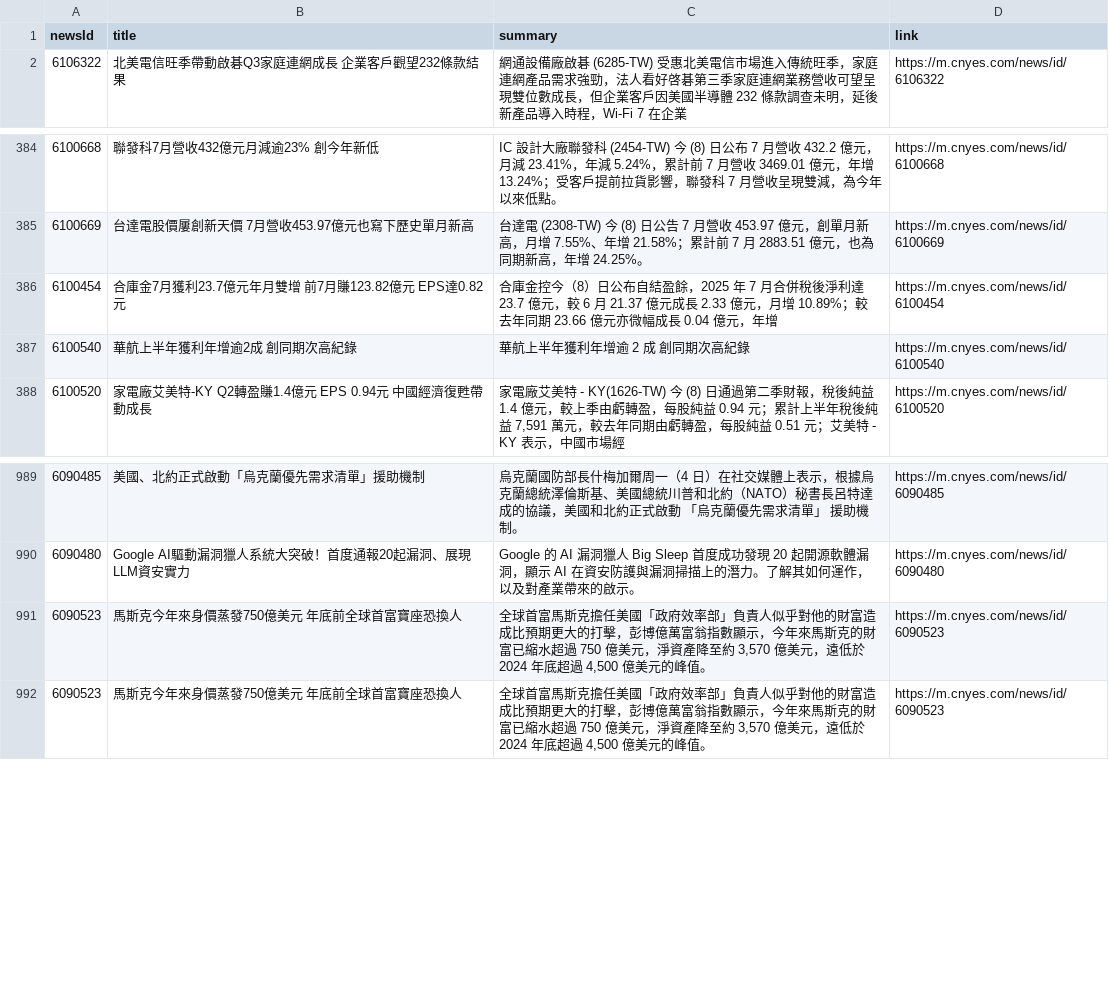
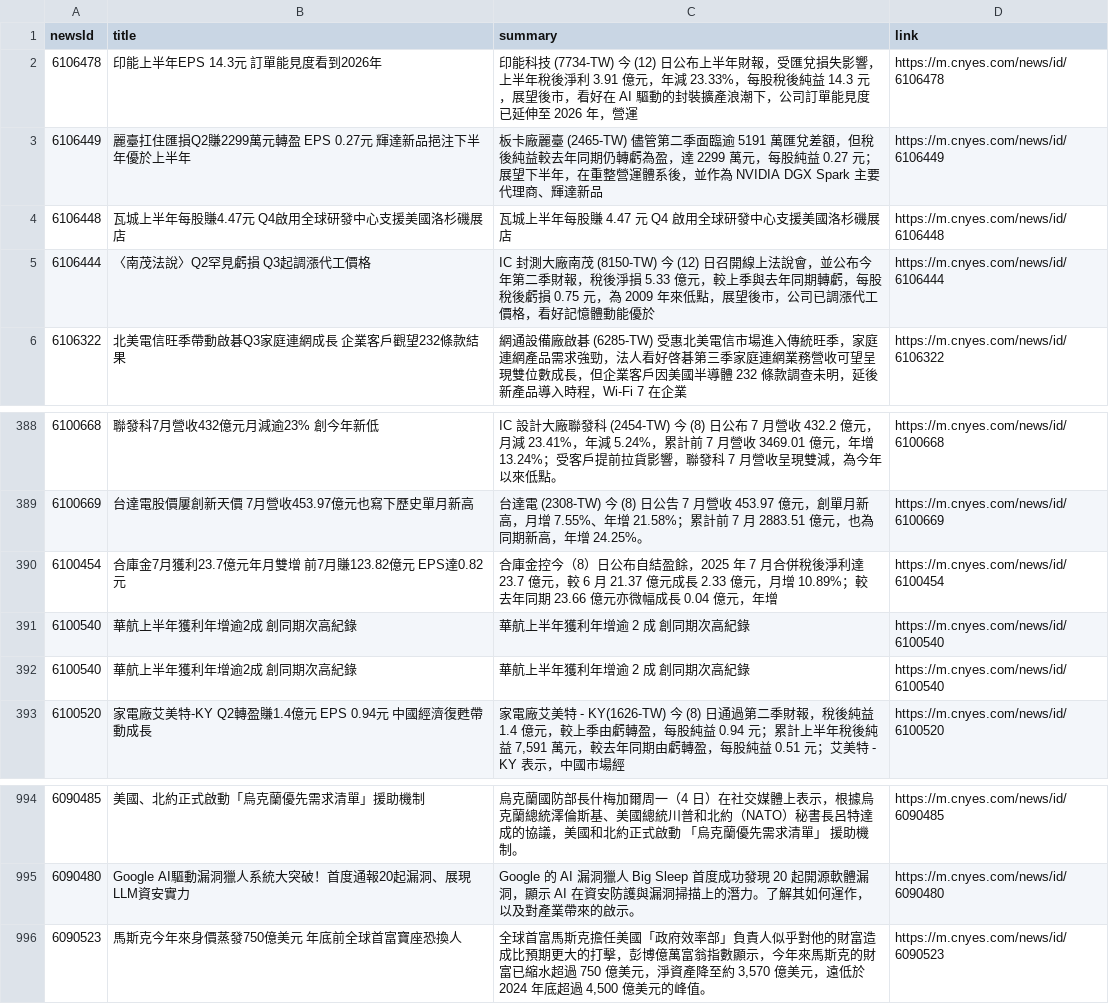
Before and after one commit to MaxDong168/test_github_actions, a CSV file: news.csv, drawn as a sheet; only a part is shown, gaps mark what is left out; removed rows and columns are numbered as before the commit, all else as after; the diff names each change by its address in the sheet, - before the commit and + after, or states it on an @@ line.

Commit message:
更新鉅亨網新聞

```diff
--- a/news.csv
+++ b/news.csv
+row 2: 6106478 | 印能上半年EPS 14.3元 訂單能見度看到2026年 | 印能科技 (7734-TW) 今 (12) 日公布上半年財報，受匯兌損失影響，上半年稅後淨利 3.91 億元，年減 23.33%，每股稅後純益 14.3 元，展望後市，看好在 AI 驅動的封裝擴產浪潮下，公司訂單能見度已延伸至 2026 年，營運 | https://m.cnyes.com/news/id/6106478
+row 3: 6106449 | 麗臺扛住匯損Q2賺2299萬元轉盈 EPS 0.27元 輝達新品挹注下半年優於上半年 | 板卡廠麗臺 (2465-TW) 儘管第二季面臨逾 5191 萬匯兌差額，但稅後純益較去年同期仍轉虧為盈，達 2299 萬元，每股純益 0.27 元；展望下半年，在重整營運體系後，並作為 NVIDIA DGX Spark 主要代理商、輝達新品 | https://m.cnyes.com/news/id/6106449
+row 4: 6106448 | 瓦城上半年每股賺4.47元 Q4啟用全球研發中心支援美國洛杉磯展店 | 瓦城上半年每股賺 4.47 元 Q4 啟用全球研發中心支援美國洛杉磯展店 | https://m.cnyes.com/news/id/6106448
+row 5: 6106444 | 〈南茂法說〉Q2罕見虧損 Q3起調漲代工價格 | IC 封測大廠南茂 (8150-TW) 今 (12) 日召開線上法說會，並公布今年第二季財報，稅後淨損 5.33 億元，較上季與去年同期轉虧，每股稅後虧損 0.75 元，為 2009 年來低點，展望後市，公司已調漲代工價格，看好記憶體動能優於 | https://m.cnyes.com/news/id/6106444
+row 391: 6100540 | 華航上半年獲利年增逾2成 創同期次高紀錄 | 華航上半年獲利年增逾 2 成 創同期次高紀錄 | https://m.cnyes.com/news/id/6100540
-row 991: 6090523 | 馬斯克今年來身價蒸發750億美元 年底前全球首富寶座恐換人 | 全球首富馬斯克擔任美國「政府效率部」負責人似乎對他的財富造成比預期更大的打擊，彭博億萬富翁指數顯示，今年來馬斯克的財富已縮水超過 750 億美元，淨資產降至約 3,570 億美元，遠低於 2024 年底超過 4,500 億美元的峰值。 | https://m.cnyes.com/news/id/6090523
```
